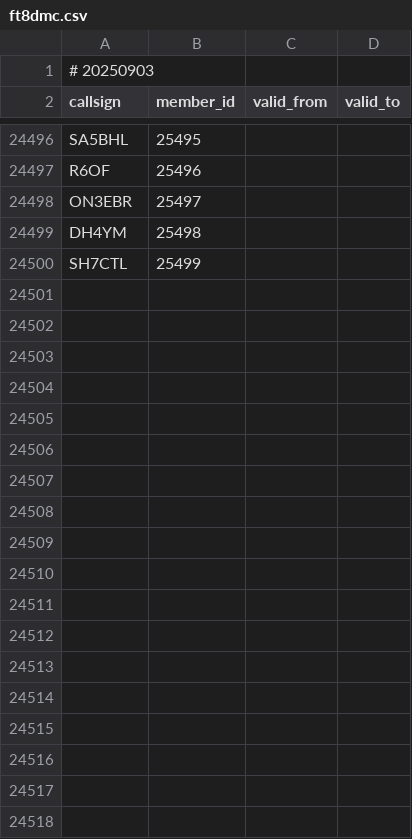
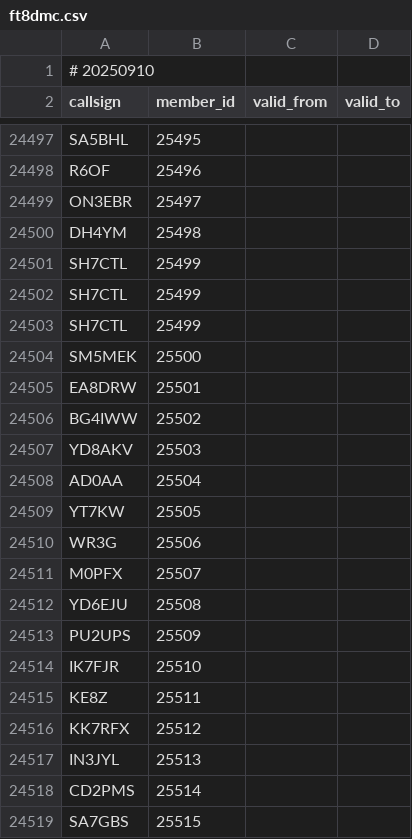
Before and after one commit to foldynl/hamradio-membeship-lists, a CSV file: lists/ft8dmc.csv, drawn as a sheet; only a part is shown, gaps mark what is left out; the diff covers the shown part only.

```diff
--- a/lists/ft8dmc.csv
+++ b/lists/ft8dmc.csv
@@ -1,2 +1,2 @@
-# 20250903
+# 20250910
 callsign,member_id,valid_from,valid_to
@@ -24500 +24501,19 @@ DH4YM,25498,,
 SH7CTL,25499,,
+SH7CTL,25499,,
+SH7CTL,25499,,
+SM5MEK,25500,,
+EA8DRW,25501,,
+BG4IWW,25502,,
+YD8AKV,25503,,
+AD0AA,25504,,
+YT7KW,25505,,
+WR3G,25506,,
+M0PFX,25507,,
+YD6EJU,25508,,
+PU2UPS,25509,,
+IK7FJR,25510,,
+KE8Z,25511,,
+KK7RFX,25512,,
+IN3JYL,25513,,
+CD2PMS,25514,,
+SA7GBS,25515,,
```
Also changed, not shown: 11 added rows elsewhere in this file, lists/a1club.csv, lists/a1op.csv, 16 other files.
